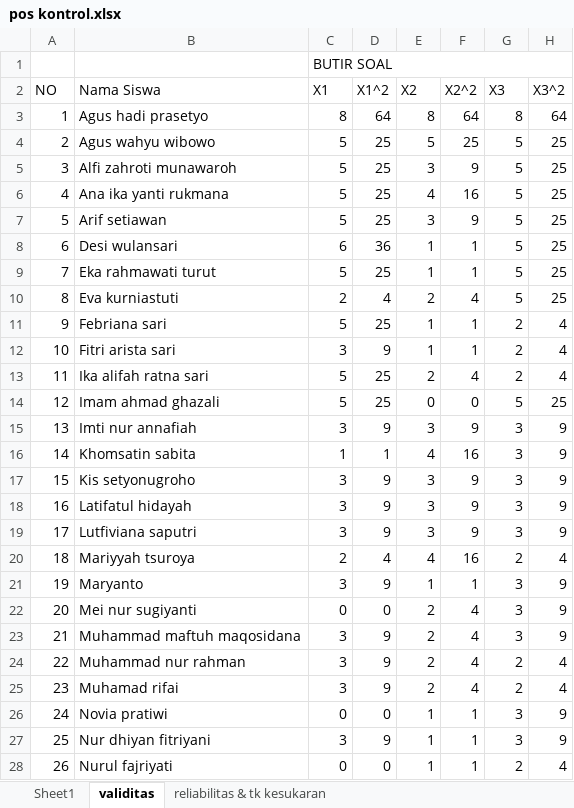
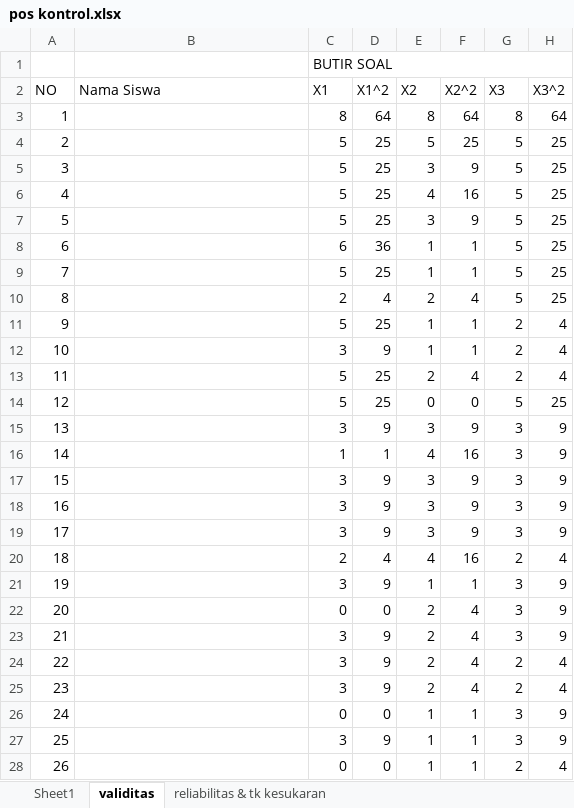
Before and after one commit to rischanlab/skripsi, an Excel workbook: analisis data/uji instrumen/pos kontrol.xlsx, sheet validitas, drawn as a sheet; only a part is shown; values as stored, in another font and other column widths than the file's, no cell formats; the diff covers the shown part only; the diff names each change by its address in the sheet, - before the commit and + after, or states it on an @@ line.

```diff
--- a/analisis data/uji instrumen/pos kontrol.xlsx (sheet validitas)
+++ b/analisis data/uji instrumen/pos kontrol.xlsx (sheet validitas)
-B3 (Nama Siswa): Agus hadi prasetyo
+B3 (Nama Siswa): (empty)
-B4 (Nama Siswa): Agus wahyu wibowo
+B4 (Nama Siswa): (empty)
-B5 (Nama Siswa): Alfi zahroti munawaroh
+B5 (Nama Siswa): (empty)
-B6 (Nama Siswa): Ana ika yanti rukmana
+B6 (Nama Siswa): (empty)
-B7 (Nama Siswa): Arif setiawan
+B7 (Nama Siswa): (empty)
-B8 (Nama Siswa): Desi wulansari
+B8 (Nama Siswa): (empty)
-B9 (Nama Siswa): Eka rahmawati turut
+B9 (Nama Siswa): (empty)
-B10 (Nama Siswa): Eva kurniastuti
+B10 (Nama Siswa): (empty)
-B11 (Nama Siswa): Febriana sari
+B11 (Nama Siswa): (empty)
-B12 (Nama Siswa): Fitri arista sari
+B12 (Nama Siswa): (empty)
-B13 (Nama Siswa): Ika alifah ratna sari
+B13 (Nama Siswa): (empty)
-B14 (Nama Siswa): Imam ahmad ghazali
+B14 (Nama Siswa): (empty)
-B15 (Nama Siswa): Imti nur annafiah
+B15 (Nama Siswa): (empty)
-B16 (Nama Siswa): Khomsatin sabita
+B16 (Nama Siswa): (empty)
-B17 (Nama Siswa): Kis setyonugroho
+B17 (Nama Siswa): (empty)
-B18 (Nama Siswa): Latifatul hidayah
+B18 (Nama Siswa): (empty)
-B19 (Nama Siswa): Lutfiviana saputri
+B19 (Nama Siswa): (empty)
-B20 (Nama Siswa): Mariyyah tsuroya
+B20 (Nama Siswa): (empty)
-B21 (Nama Siswa): Maryanto
+B21 (Nama Siswa): (empty)
-B22 (Nama Siswa): Mei nur sugiyanti
+B22 (Nama Siswa): (empty)
-B23 (Nama Siswa): Muhammad maftuh maqosidana
+B23 (Nama Siswa): (empty)
-B24 (Nama Siswa): Muhammad nur rahman
+B24 (Nama Siswa): (empty)
-B25 (Nama Siswa): Muhamad rifai
+B25 (Nama Siswa): (empty)
-B26 (Nama Siswa): Novia pratiwi
+B26 (Nama Siswa): (empty)
-B27 (Nama Siswa): Nur dhiyan fitriyani
+B27 (Nama Siswa): (empty)
-B28 (Nama Siswa): Nurul fajriyati
+B28 (Nama Siswa): (empty)
```
Also changed, not shown: 4 edited cells elsewhere in this sheet, sheet reliabilitas & tk kesukaran, cell formats, formulas that keep their value, 35 other files.
